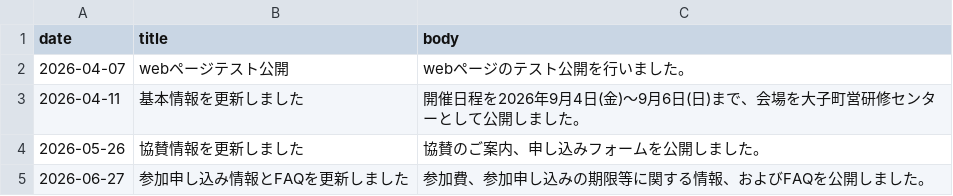
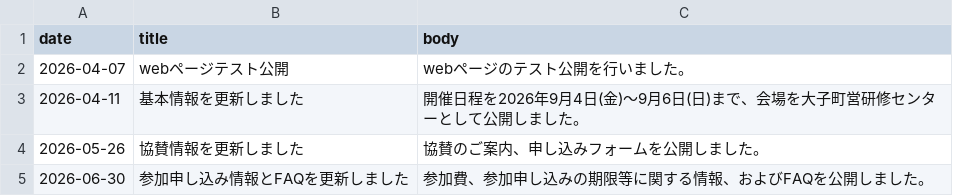
Before and after one commit to Meteorology-Summer-School/2026, a CSV file: data/updates.csv, drawn as a sheet.

Commit message:
fix: update participation information and FAQ details for accuracy

```diff
--- a/data/updates.csv
+++ b/data/updates.csv
@@ -4,2 +4,2 @@ date,title,body
 2026-05-26,協賛情報を更新しました,協賛のご案内、申し込みフォームを公開しました。
-2026-06-27,参加申し込み情報とFAQを更新しました,参加費、参加申し込みの期限等に関する情報、およびFAQを公開しました。
+2026-06-30,参加申し込み情報とFAQを更新しました,参加費、参加申し込みの期限等に関する情報、およびFAQを公開しました。
```
